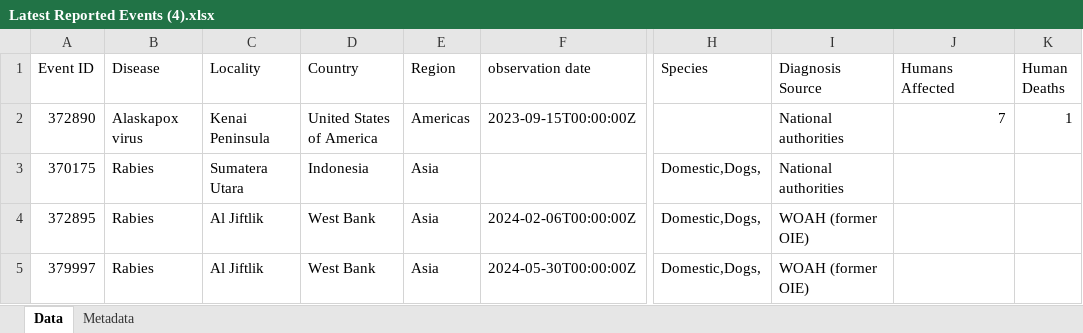
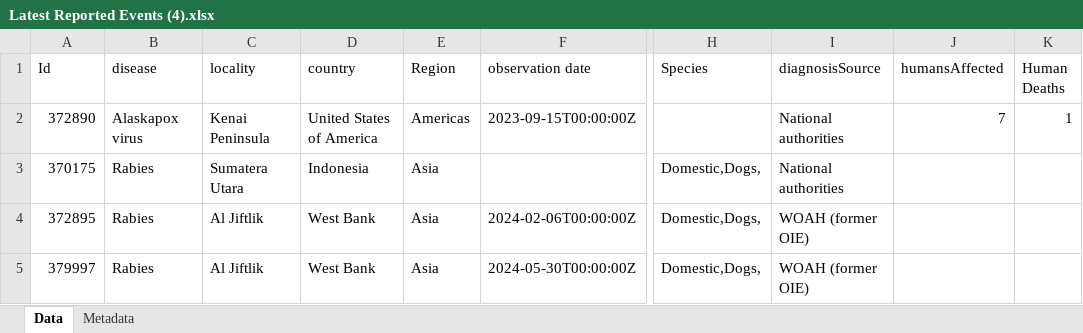
Before and after one commit to mohit-taparia/Data-Mining-Project, an Excel workbook: Data/Latest Reported Events (4).xlsx, sheet Data, drawn as a sheet; only a part is shown, gaps mark what is left out; values as stored, in another font and other column widths than the file's, no borders; the diff names each change by its address in the sheet, - before the commit and + after, or states it on an @@ line.

```diff
--- a/Data/Latest Reported Events (4).xlsx (sheet Data)
+++ b/Data/Latest Reported Events (4).xlsx (sheet Data)
-A1: Event ID
+A1: Id
-B1: Disease
+B1: disease
-C1: Locality
+C1: locality
-D1: Country
+D1: country
-I1: Diagnosis Source
+I1: diagnosisSource
-J1: Humans Affected
+J1: humansAffected
```
Also changed, not shown: 1 other file.
